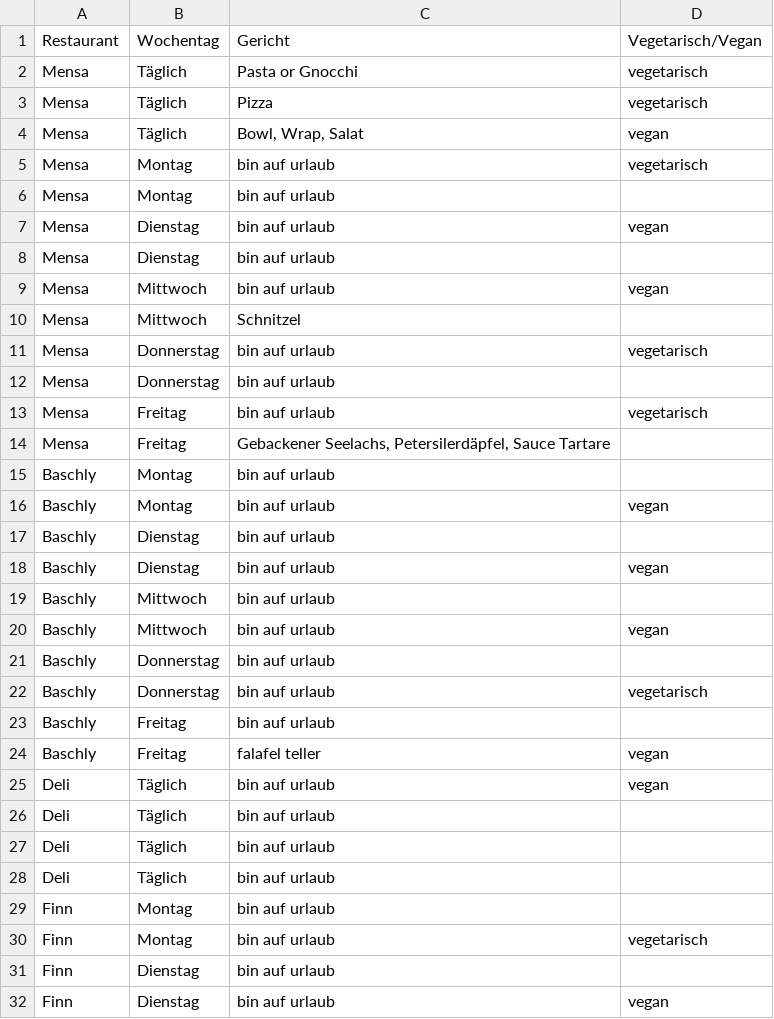
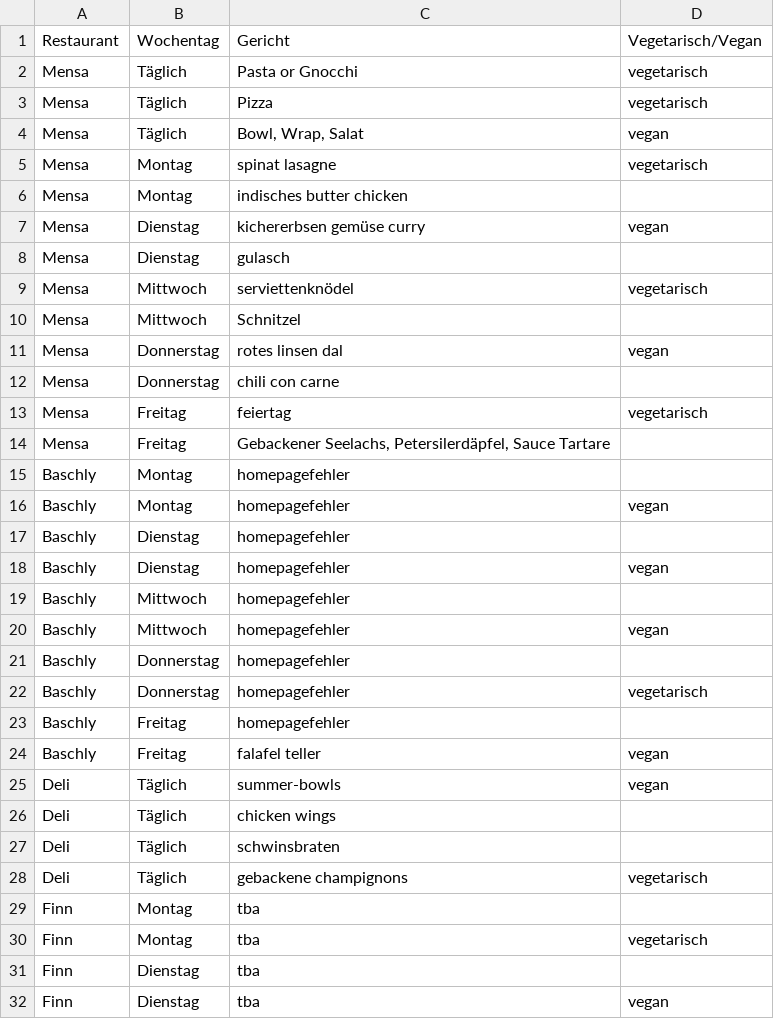
Before and after one commit to ClaraHimmelbauer/mittagsmenue_wu, a CSV file: data/menues.csv, drawn as a sheet; only a part is shown; the diff covers the shown part only.

Commit message:
back from holidays

```diff
--- a/data/menues.csv
+++ b/data/menues.csv
@@ -4,29 +4,29 @@ Mensa;Täglich;Pizza;vegetarisch
 Mensa;Täglich;Bowl, Wrap, Salat;vegan
-Mensa;Montag;bin auf urlaub;vegetarisch
-Mensa;Montag;bin auf urlaub;
-Mensa;Dienstag;bin auf urlaub;vegan
-Mensa;Dienstag;bin auf urlaub;
-Mensa;Mittwoch;bin auf urlaub;vegan
+Mensa;Montag;spinat lasagne;vegetarisch
+Mensa;Montag;indisches butter chicken;
+Mensa;Dienstag;kichererbsen gemüse curry;vegan
+Mensa;Dienstag;gulasch;
+Mensa;Mittwoch;serviettenknödel;vegetarisch
 Mensa;Mittwoch;Schnitzel;
-Mensa;Donnerstag;bin auf urlaub;vegetarisch
-Mensa;Donnerstag;bin auf urlaub;
-Mensa;Freitag;bin auf urlaub;vegetarisch
+Mensa;Donnerstag;rotes linsen dal;vegan
+Mensa;Donnerstag;chili con carne;
+Mensa;Freitag;feiertag;vegetarisch
 Mensa;Freitag;Gebackener Seelachs, Petersilerdäpfel, Sauce Tartare;
-Baschly;Montag;bin auf urlaub;
-Baschly;Montag;bin auf urlaub;vegan
-Baschly;Dienstag;bin auf urlaub;
-Baschly;Dienstag;bin auf urlaub;vegan
-Baschly;Mittwoch;bin auf urlaub;
-Baschly;Mittwoch;bin auf urlaub;vegan
-Baschly;Donnerstag;bin auf urlaub;
-Baschly;Donnerstag;bin auf urlaub;vegetarisch
-Baschly;Freitag;bin auf urlaub;
+Baschly;Montag;homepagefehler;
+Baschly;Montag;homepagefehler;vegan
+Baschly;Dienstag;homepagefehler;
+Baschly;Dienstag;homepagefehler;vegan
+Baschly;Mittwoch;homepagefehler;
+Baschly;Mittwoch;homepagefehler;vegan
+Baschly;Donnerstag;homepagefehler;
+Baschly;Donnerstag;homepagefehler;vegetarisch
+Baschly;Freitag;homepagefehler;
 Baschly;Freitag;falafel teller;vegan
-Deli;Täglich;bin auf urlaub;vegan
-Deli;Täglich;bin auf urlaub;
-Deli;Täglich;bin auf urlaub;
-Deli;Täglich;bin auf urlaub;
-Finn;Montag;bin auf urlaub;
-Finn;Montag;bin auf urlaub;vegetarisch
-Finn;Dienstag;bin auf urlaub;
-Finn;Dienstag;bin auf urlaub;vegan
+Deli;Täglich;summer-bowls;vegan
+Deli;Täglich;chicken wings;
+Deli;Täglich;schwinsbraten;
+Deli;Täglich;gebackene champignons;vegetarisch
+Finn;Montag;tba;
+Finn;Montag;tba;vegetarisch
+Finn;Dienstag;tba;
+Finn;Dienstag;tba;vegan
```
Also changed, not shown: 48 edited cells elsewhere in this file.
